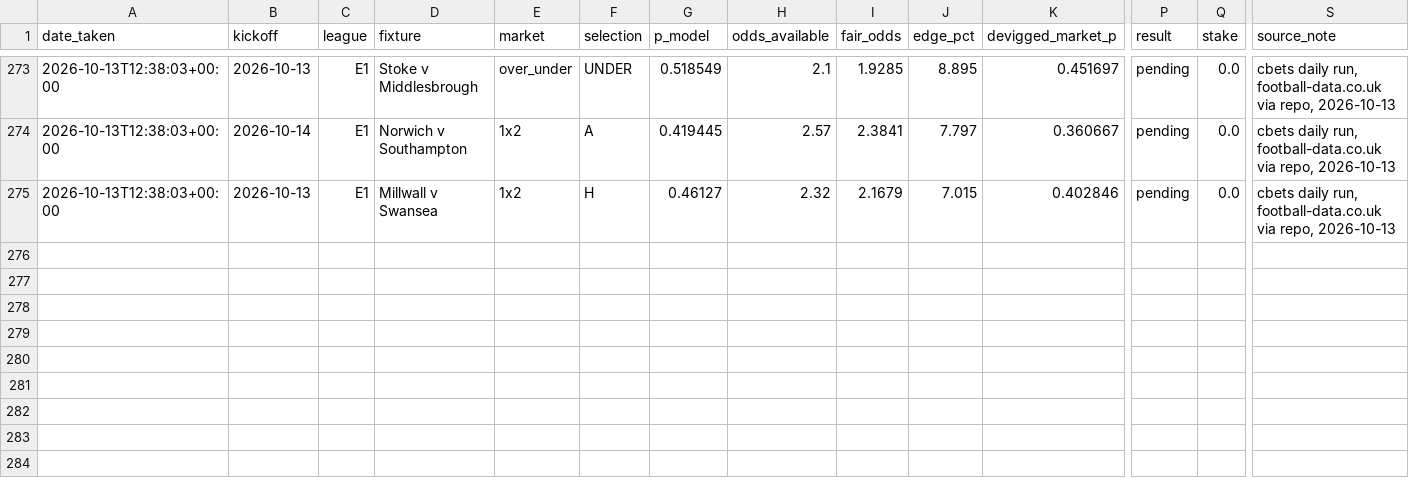
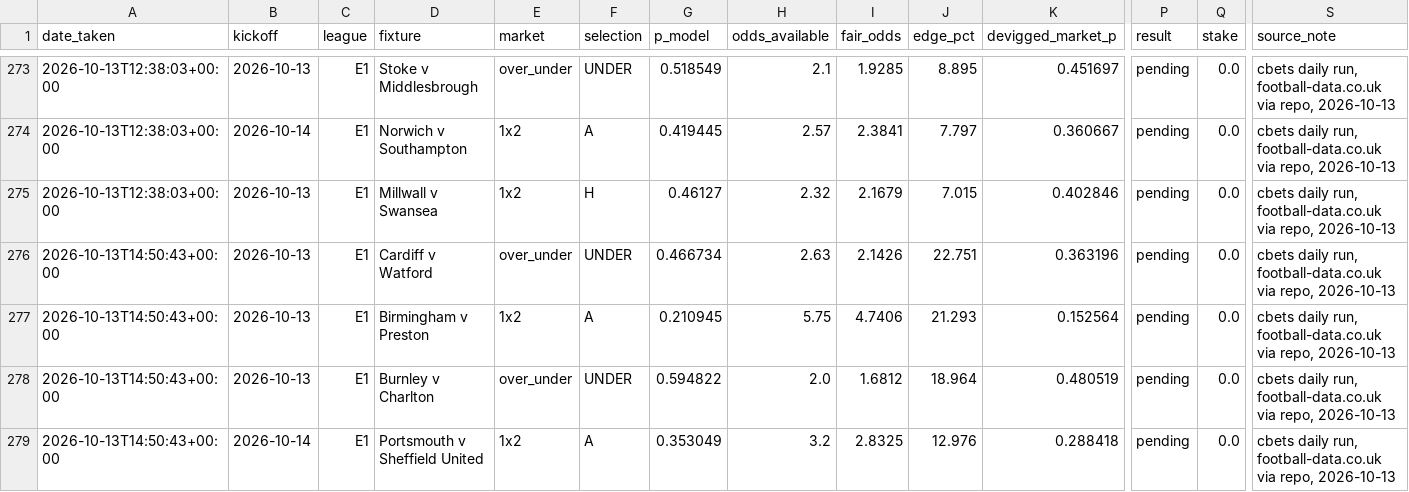
Before and after one commit to allanzico/compounding, a CSV file: picks.csv, drawn as a sheet; only a part is shown, gaps mark what is left out; rows hold the shown columns only; the diff covers the shown part only; the diff names each change by its address in the sheet, - before the commit and + after, or states it on an @@ line.

Commit message:
daily: 2026-10-13

```diff
--- a/picks.csv
+++ b/picks.csv
+row 276: 2026-10-13T14:50:43+00:00 | 2026-10-13 | E1 | Cardiff v Watford | over_under | UNDER | 0.466734 | 2.63 | 2.1426 | 22.751 | 0.363196 | pending | 0.0 | cbets daily run, football-data.co.uk via repo, 2026-10-13
+row 277: 2026-10-13T14:50:43+00:00 | 2026-10-13 | E1 | Birmingham v Preston | 1x2 | A | 0.210945 | 5.75 | 4.7406 | 21.293 | 0.152564 | pending | 0.0 | cbets daily run, football-data.co.uk via repo, 2026-10-13
+row 278: 2026-10-13T14:50:43+00:00 | 2026-10-13 | E1 | Burnley v Charlton | over_under | UNDER | 0.594822 | 2.0 | 1.6812 | 18.964 | 0.480519 | pending | 0.0 | cbets daily run, football-data.co.uk via repo, 2026-10-13
+row 279: 2026-10-13T14:50:43+00:00 | 2026-10-14 | E1 | Portsmouth v Sheffield United | 1x2 | A | 0.353049 | 3.2 | 2.8325 | 12.976 | 0.288418 | pending | 0.0 | cbets daily run, football-data.co.uk via repo, 2026-10-13
```
Also changed, not shown: 4 added rows and 2 edited cells elsewhere in this file, 3 other files.
